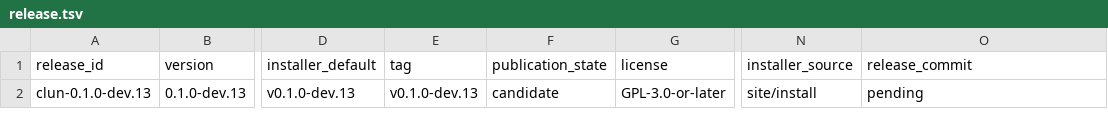
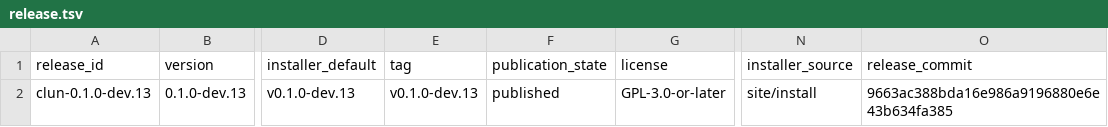
Before and after one commit to theesfeld/clun, a TSV file: compat/release.tsv, drawn as a sheet; only a part is shown, gaps mark what is left out; the diff names each change by its address in the sheet, - before the commit and + after, or states it on an @@ line.

```diff
--- a/compat/release.tsv
+++ b/compat/release.tsv
-F2 (publication_state): candidate
+F2 (publication_state): published
-O2 (release_commit): pending
+O2 (release_commit): 9663ac388bda16e986a9196880e6e43b634fa385
```
Also changed, not shown: 3 other files.
